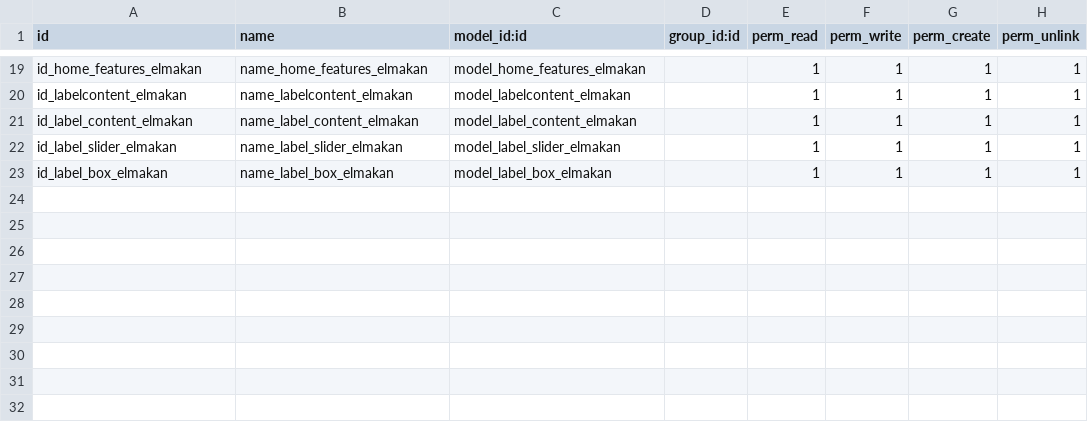
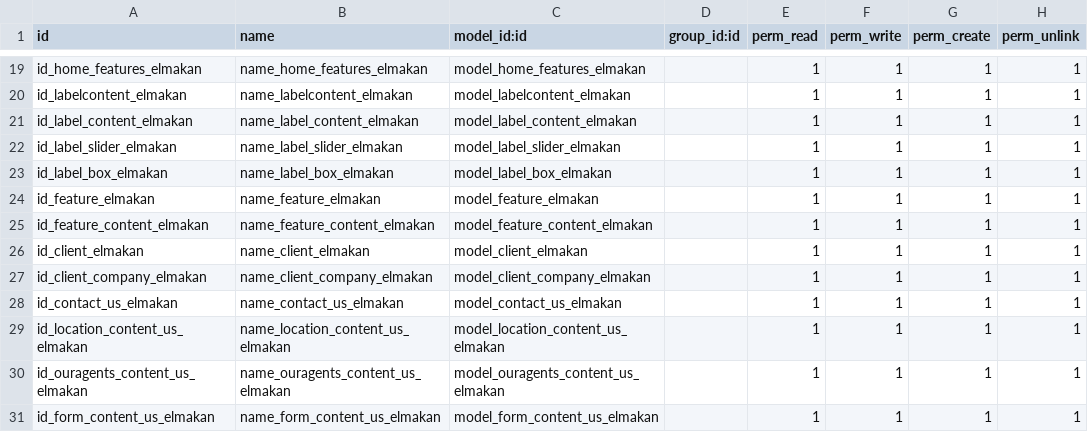
Before and after one commit to odoo-syria-team/ali, a CSV file: elmakan_dashboard/security/ir.model.access.csv, drawn as a sheet; only a part is shown, gaps mark what is left out; the diff names each change by its address in the sheet, - before the commit and + after, or states it on an @@ line.

Commit message:
Add files via upload
create models client, contact us and Feature and all related api's

```diff
--- a/elmakan_dashboard/security/ir.model.access.csv
+++ b/elmakan_dashboard/security/ir.model.access.csv
+row 24: id_feature_elmakan | name_feature_elmakan | model_feature_elmakan |  | 1 | 1 | 1 | 1
+row 25: id_feature_content_elmakan | name_feature_content_elmakan | model_feature_content_elmakan |  | 1 | 1 | 1 | 1
+row 26: id_client_elmakan | name_client_elmakan | model_client_elmakan |  | 1 | 1 | 1 | 1
+row 27: id_client_company_elmakan | name_client_company_elmakan | model_client_company_elmakan |  | 1 | 1 | 1 | 1
+row 28: id_contact_us_elmakan | name_contact_us_elmakan | model_contact_us_elmakan |  | 1 | 1 | 1 | 1
+row 29: id_location_content_us_elmakan | name_location_content_us_elmakan | model_location_content_us_elmakan |  | 1 | 1 | 1 | 1
+row 30: id_ouragents_content_us_elmakan | name_ouragents_content_us_elmakan | model_ouragents_content_us_elmakan |  | 1 | 1 | 1 | 1
+row 31: id_form_content_us_elmakan | name_form_content_us_elmakan | model_form_content_us_elmakan |  | 1 | 1 | 1 | 1
```
Also changed, not shown: 25 other files.
